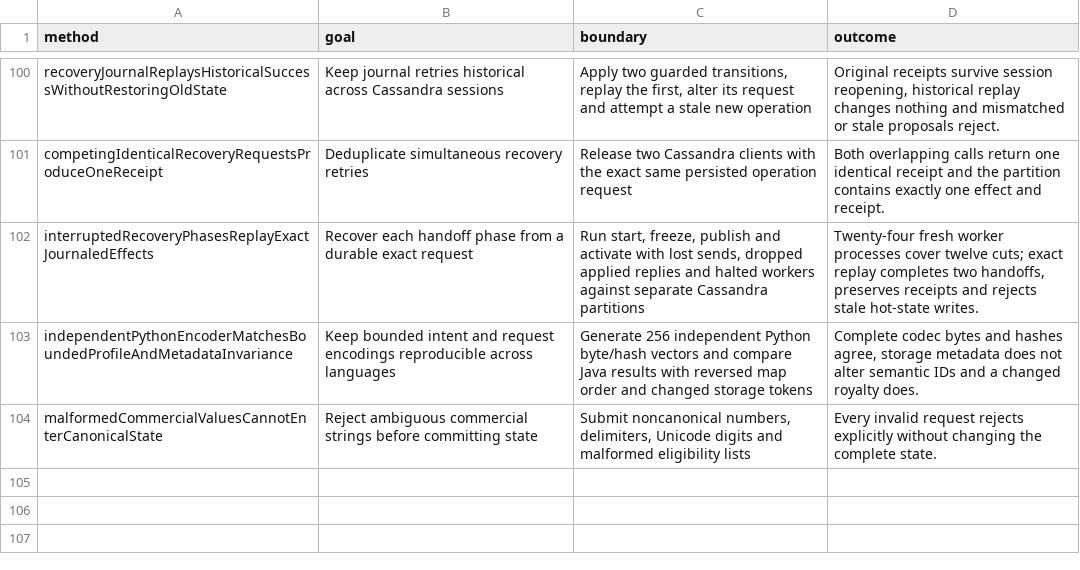
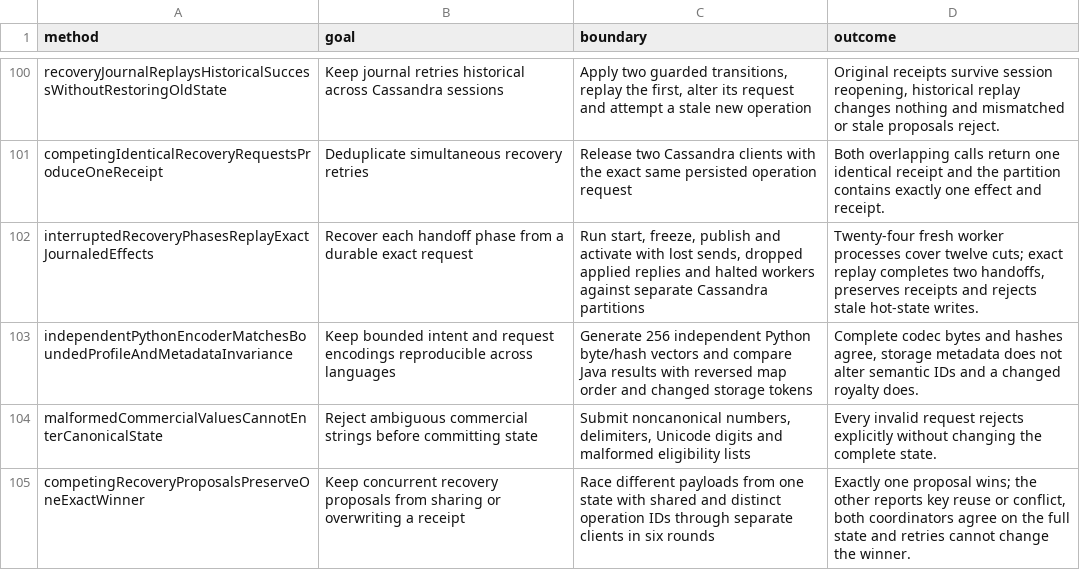
Before and after one commit to kverma/codex-playground, a TSV file: atlas-cassandra-poc/docs/test-scenarios.tsv, drawn as a sheet; only a part is shown, gaps mark what is left out; the diff names each change by its address in the sheet, - before the commit and + after, or states it on an @@ line.

Commit message:
Atlas: correct split-prune witness, bind full journal state and race competing requests

```diff
--- a/atlas-cassandra-poc/docs/test-scenarios.tsv
+++ b/atlas-cassandra-poc/docs/test-scenarios.tsv
+row 105: competingRecoveryProposalsPreserveOneExactWinner | Keep concurrent recovery proposals from sharing or overwriting a receipt | Race different payloads from one state with shared and distinct operation IDs through separate clients in six rounds | Exactly one proposal wins; the other reports key reuse or conflict, both coordinators agree on the full state and retries cannot change the winner.
```
Also changed, not shown: 7 other files.
